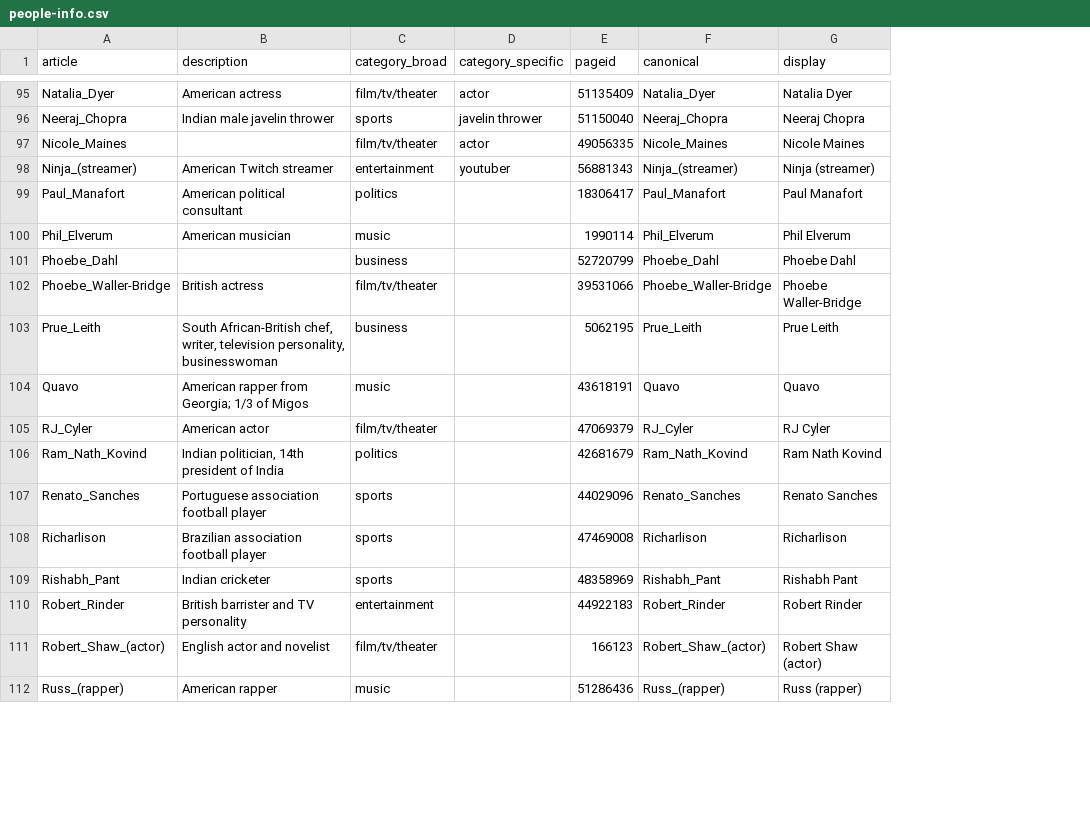
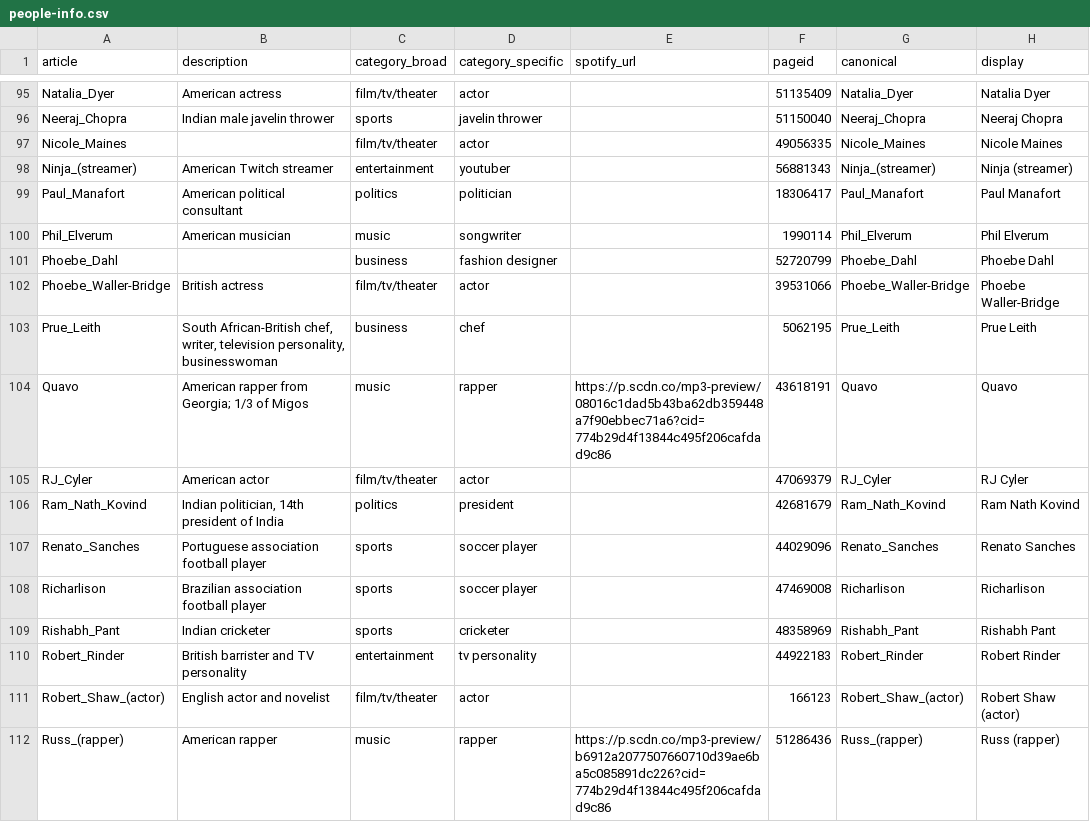
Before and after one commit to the-pudding/wiki-breakout, a CSV file: src/assets/data/people-info.csv, drawn as a sheet; only a part is shown, gaps mark what is left out; the diff covers the shown part only; the diff names each change by its address in the sheet, - before the commit and + after, or states it on an @@ line.

```diff
--- a/src/assets/data/people-info.csv
+++ b/src/assets/data/people-info.csv
+column E (spotify_url), rows 104-112: https://p.scdn.co/mp3-preview/08016c1dad5b43ba62db359448a7f90ebbec71a6?cid=774b29d4f13844c495f206cafdad9c86 |  |  |  |  |  |  |  | https://p.scdn.co/mp3-preview/b6912a2077507660710d39ae6ba5c085891dc226?cid=774b29d4f13844c495f206cafdad9c86
-D99 (category_specific): (empty)
+D99 (category_specific): politician
-D100 (category_specific): (empty)
+D100 (category_specific): songwriter
-D101 (category_specific): (empty)
+D101 (category_specific): fashion designer
-D102 (category_specific): (empty)
+D102 (category_specific): actor
-D103 (category_specific): (empty)
+D103 (category_specific): chef
-D104 (category_specific): (empty)
+D104 (category_specific): rapper
-D105 (category_specific): (empty)
+D105 (category_specific): actor
-D106 (category_specific): (empty)
+D106 (category_specific): president
-D107:D108 (category_specific): (empty)
+D107:D108 (category_specific): soccer player
-D109 (category_specific): (empty)
+D109 (category_specific): cricketer
-D110 (category_specific): (empty)
+D110 (category_specific): tv personality
-D111 (category_specific): (empty)
+D111 (category_specific): actor
-D112 (category_specific): (empty)
+D112 (category_specific): rapper
```
Also changed, not shown: 37 edited cells elsewhere in this file, 15 other files.
